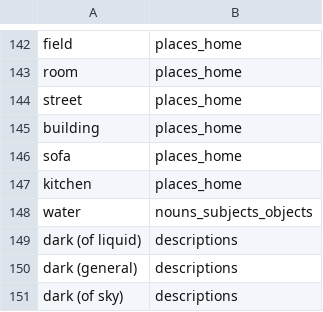
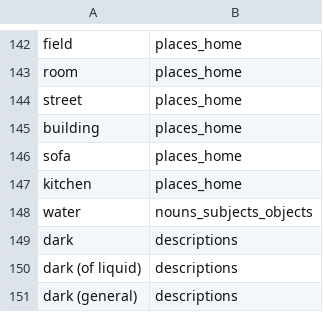
Before and after one commit to terrific-morphemes/conlang_app, a CSV file: backend/data/lexemes.csv, drawn as a sheet; only a part is shown, gaps mark what is left out; the shorter side is filled out with more unchanged rows; the diff names each change by its address in the sheet, - before the commit and + after, or states it on an @@ line.

```diff
--- a/backend/data/lexemes.csv
+++ b/backend/data/lexemes.csv
+row 149: dark | descriptions
```
Also changed, not shown: backend/data/phonemes.csv, 2 other files.
